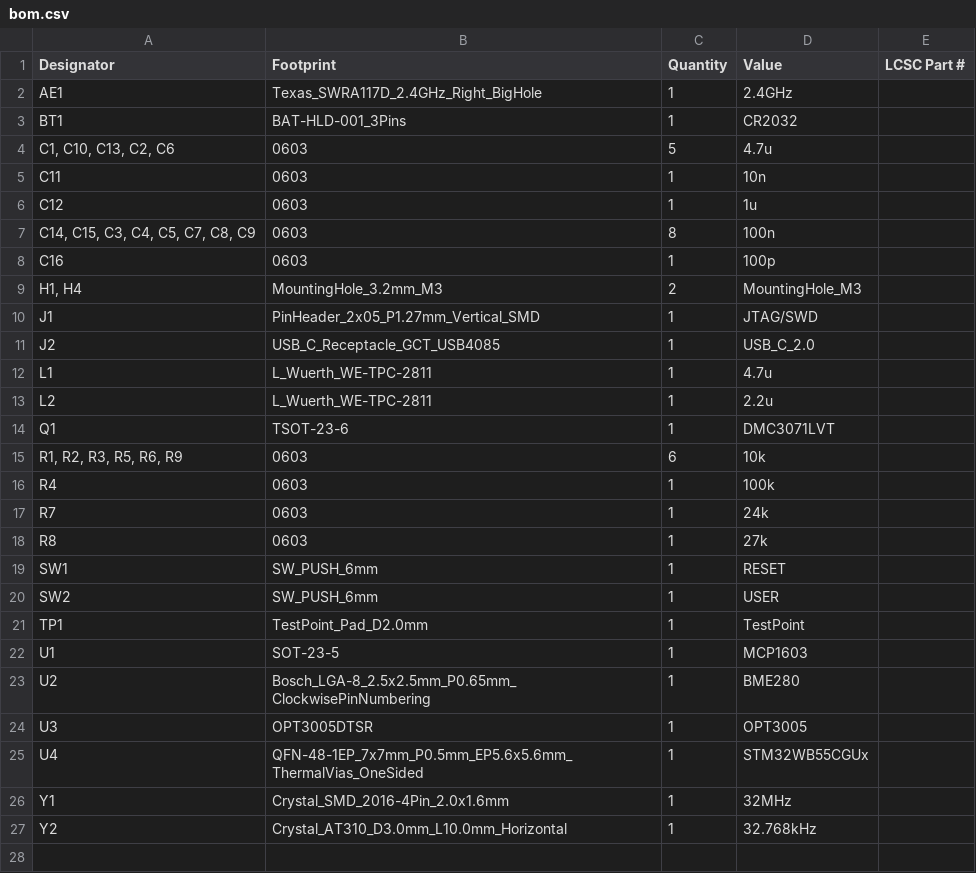
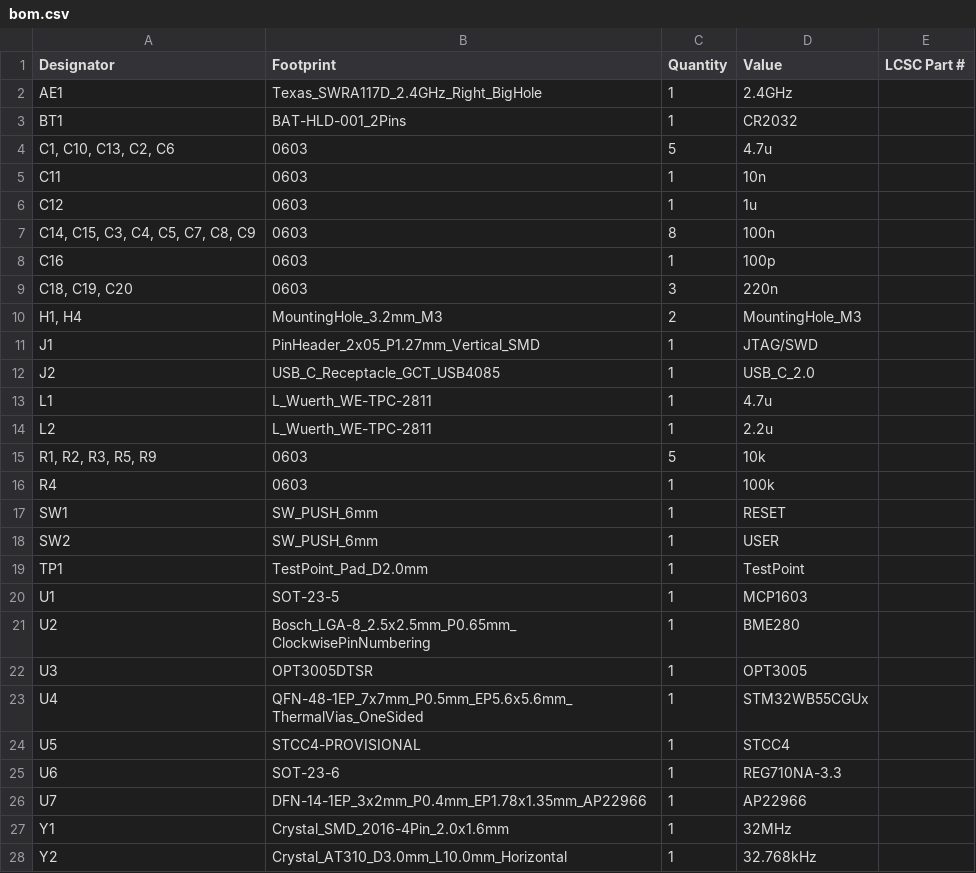
Before and after one commit to passcod/Housens, a CSV file: production/bom.csv, drawn as a sheet.

```diff
--- a/production/bom.csv
+++ b/production/bom.csv
@@ -2,3 +2,3 @@
 AE1,Texas_SWRA117D_2.4GHz_Right_BigHole,1,2.4GHz,
-BT1,BAT-HLD-001_3Pins,1,CR2032,
+BT1,BAT-HLD-001_2Pins,1,CR2032,
 "C1, C10, C13, C2, C6",0603,5,4.7u,
@@ -8,2 +8,3 @@ C12,0603,1,1u,
 C16,0603,1,100p,
+"C18, C19, C20",0603,3,220n,
 "H1, H4",MountingHole_3.2mm_M3,2,MountingHole_M3,
@@ -13,7 +14,4 @@ L1,L_Wuerth_WE-TPC-2811,1,4.7u,
 L2,L_Wuerth_WE-TPC-2811,1,2.2u,
-Q1,TSOT-23-6,1,DMC3071LVT,
-"R1, R2, R3, R5, R6, R9",0603,6,10k,
+"R1, R2, R3, R5, R9",0603,5,10k,
 R4,0603,1,100k,
-R7,0603,1,24k,
-R8,0603,1,27k,
 SW1,SW_PUSH_6mm,1,RESET,
@@ -25,2 +23,5 @@ U3,OPT3005DTSR,1,OPT3005,
 U4,QFN-48-1EP_7x7mm_P0.5mm_EP5.6x5.6mm_ThermalVias_OneSided,1,STM32WB55CGUx,
+U5,STCC4-PROVISIONAL,1,STCC4,
+U6,SOT-23-6,1,REG710NA-3.3,
+U7,DFN-14-1EP_3x2mm_P0.4mm_EP1.78x1.35mm_AP22966,1,AP22966,
 Y1,Crystal_SMD_2016-4Pin_2.0x1.6mm,1,32MHz,
```
Also changed, not shown: production/designators.csv, production/positions.csv, 26 other files.
